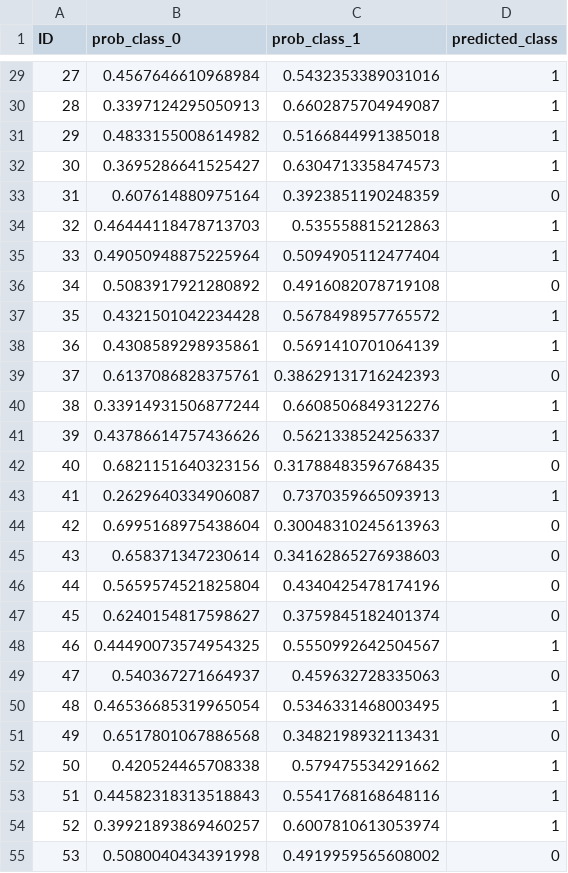
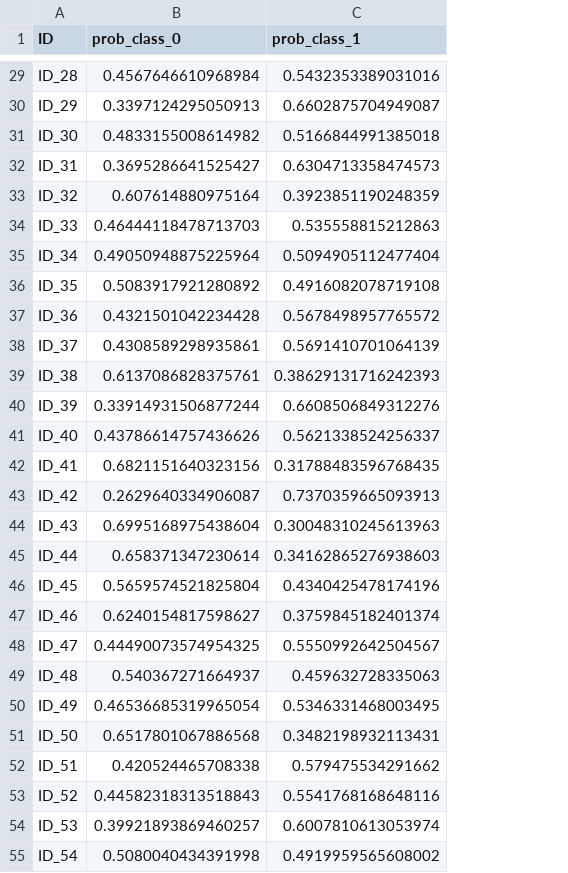
Before and after one commit to thenaivekid/bone-segmentation, a CSV file: task2/TASK_2/final_predictions/logistic_regression_test_predictions.csv, drawn as a sheet; only a part is shown, gaps mark what is left out; the diff covers the shown part only; the diff names each change by its address in the sheet, - before the commit and + after, or states it on an @@ line.

```diff
--- a/task2/TASK_2/final_predictions/logistic_regression_test_predictions.csv
+++ b/task2/TASK_2/final_predictions/logistic_regression_test_predictions.csv
-column D (predicted_class), rows 29-55: 1 | 1 | 1 | 1 | 0 | 1 | 1 | 0 | 1 | 1 | 0 | 1 | 1 | 0 | 1 | 0 | 0 | 0 | 0 | 1 | 0 | 1 | 0 | 1 | 1 | 1 | 0
-A29 (ID): 27
+A29 (ID): ID_28
-A30 (ID): 28
+A30 (ID): ID_29
-A31 (ID): 29
+A31 (ID): ID_30
-A32 (ID): 30
+A32 (ID): ID_31
-A33 (ID): 31
+A33 (ID): ID_32
-A34 (ID): 32
+A34 (ID): ID_33
-A35 (ID): 33
+A35 (ID): ID_34
-A36 (ID): 34
+A36 (ID): ID_35
-A37 (ID): 35
+A37 (ID): ID_36
-A38 (ID): 36
+A38 (ID): ID_37
-A39 (ID): 37
+A39 (ID): ID_38
-A40 (ID): 38
+A40 (ID): ID_39
-A41 (ID): 39
+A41 (ID): ID_40
-A42 (ID): 40
+A42 (ID): ID_41
-A43 (ID): 41
+A43 (ID): ID_42
-A44 (ID): 42
+A44 (ID): ID_43
-A45 (ID): 43
+A45 (ID): ID_44
-A46 (ID): 44
+A46 (ID): ID_45
-A47 (ID): 45
+A47 (ID): ID_46
-A48 (ID): 46
+A48 (ID): ID_47
-A49 (ID): 47
+A49 (ID): ID_48
-A50 (ID): 48
+A50 (ID): ID_49
-A51 (ID): 49
+A51 (ID): ID_50
-A52 (ID): 50
+A52 (ID): ID_51
-A53 (ID): 51
+A53 (ID): ID_52
-A54 (ID): 52
+A54 (ID): ID_53
-A55 (ID): 53
+A55 (ID): ID_54
```
Also changed, not shown: 73 edited cells elsewhere in this file, task2/TASK_2/final_predictions/logistic_regression_train_predictions.csv, task2/TASK_2/final_predictions/random_forest_test_predictions.csv, 16 other files.
